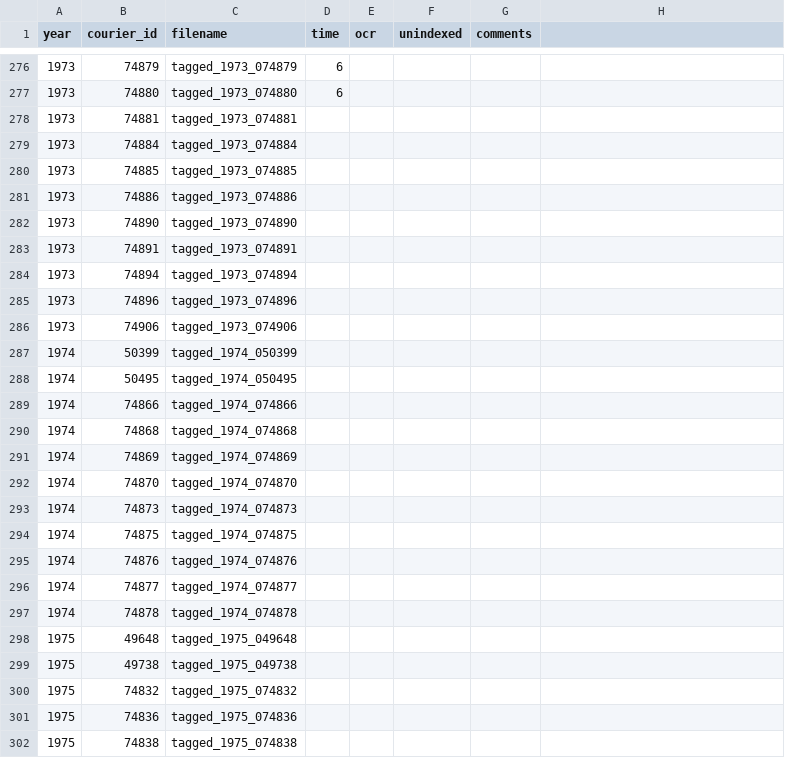
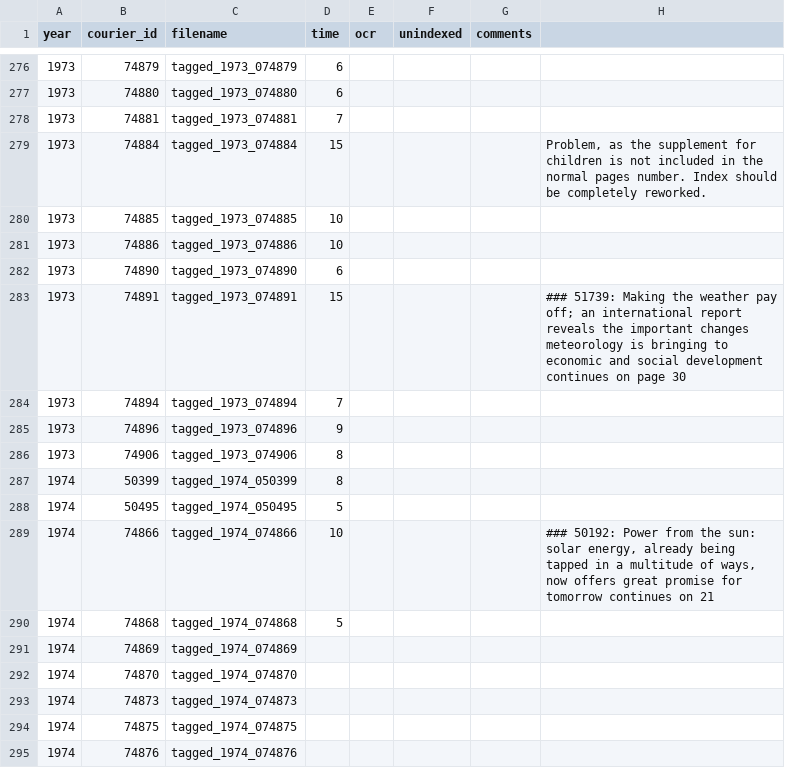
Before and after one commit to inidun/tagged_courier, a CSV file: progress.csv, drawn as a sheet; only a part is shown, gaps mark what is left out; the shorter side is filled out with more unchanged rows.

Commit message:
Add files via upload

```diff
--- a/progress.csv
+++ b/progress.csv
@@ -284,15 +284,15 @@ year;courier_id;filename;time;ocr;unindexed;comments;
 1973;74880;tagged_1973_074880;6;;;;
-1973;74881;tagged_1973_074881;;;;;
-1973;74884;tagged_1973_074884;;;;;
-1973;74885;tagged_1973_074885;;;;;
-1973;74886;tagged_1973_074886;;;;;
-1973;74890;tagged_1973_074890;;;;;
-1973;74891;tagged_1973_074891;;;;;
-1973;74894;tagged_1973_074894;;;;;
-1973;74896;tagged_1973_074896;;;;;
-1973;74906;tagged_1973_074906;;;;;
-1974;50399;tagged_1974_050399;;;;;
-1974;50495;tagged_1974_050495;;;;;
-1974;74866;tagged_1974_074866;;;;;
-1974;74868;tagged_1974_074868;;;;;
+1973;74881;tagged_1973_074881;7;;;;
+1973;74884;tagged_1973_074884;15;;;;Problem, as the supplement for children is not included in the normal pages number. Index should be completely reworked.
+1973;74885;tagged_1973_074885;10;;;;
+1973;74886;tagged_1973_074886;10;;;;
+1973;74890;tagged_1973_074890;6;;;;
+1973;74891;tagged_1973_074891;15;;;;"### 51739: Making the weather pay off; an international report reveals the important changes meteorology is bringing to economic and social development continues on page 30"
+1973;74894;tagged_1973_074894;7;;;;
+1973;74896;tagged_1973_074896;9;;;;
+1973;74906;tagged_1973_074906;8;;;;
+1974;50399;tagged_1974_050399;8;;;;
+1974;50495;tagged_1974_050495;5;;;;
+1974;74866;tagged_1974_074866;10;;;;### 50192: Power from the sun: solar energy, already being tapped in a multitude of ways, now offers great promise for tomorrow continues on 21
+1974;74868;tagged_1974_074868;5;;;;
 1974;74869;tagged_1974_074869;;;;;
```
